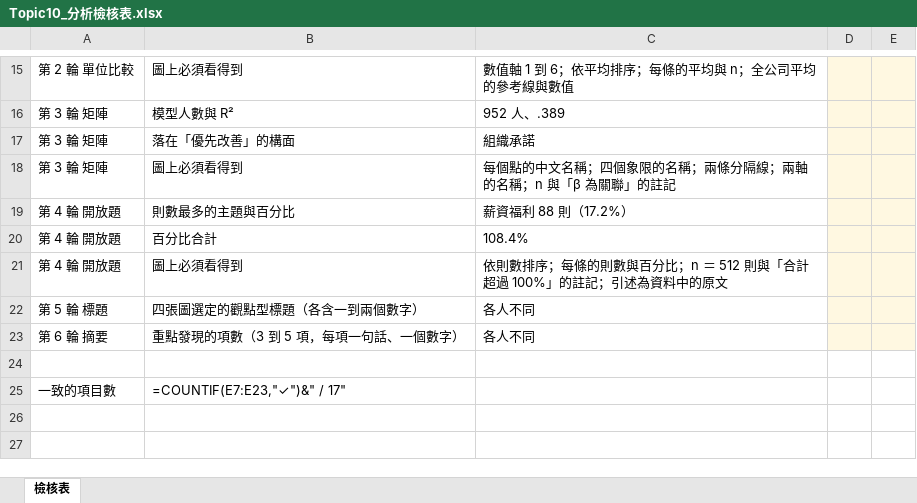
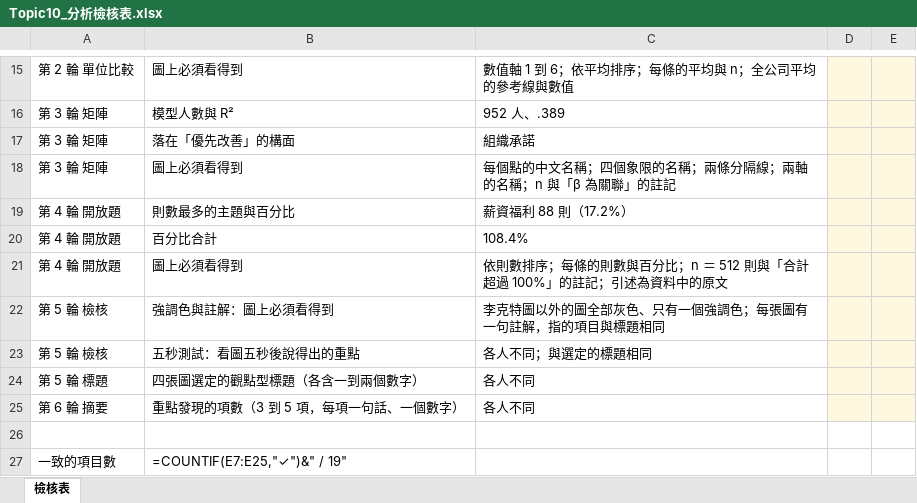
Before and after one commit to yhwjoanna/Psychometrics, an Excel workbook: Assignments/Topic10_分析檢核表.xlsx, sheet 檢核表, drawn as a sheet; only a part is shown, gaps mark what is left out; values as stored, in another font and other column widths than the file's, no borders; formulas without a stored value are shown as written; addresses are those after the commit; the diff names each change by its address in the sheet, - before the commit and + after, or states it on an @@ line.

```diff
--- a/Assignments/Topic10_分析檢核表.xlsx (sheet 檢核表)
+++ b/Assignments/Topic10_分析檢核表.xlsx (sheet 檢核表)
+row 22: 第 5 輪 檢核 | 強調色與註解：圖上必須看得到 | 李克特圖以外的圖全部灰色、只有一個強調色；每張圖有一句註解，指的項目與標題相同
+row 23: 第 5 輪 檢核 | 五秒測試：看圖五秒後說得出的重點 | 各人不同；與選定的標題相同
-B27: =COUNTIF(E7:E23,"✓")&" / 17"
+B27: =COUNTIF(E7:E25,"✓")&" / 19"
```
Also changed, not shown: 2 other files.
